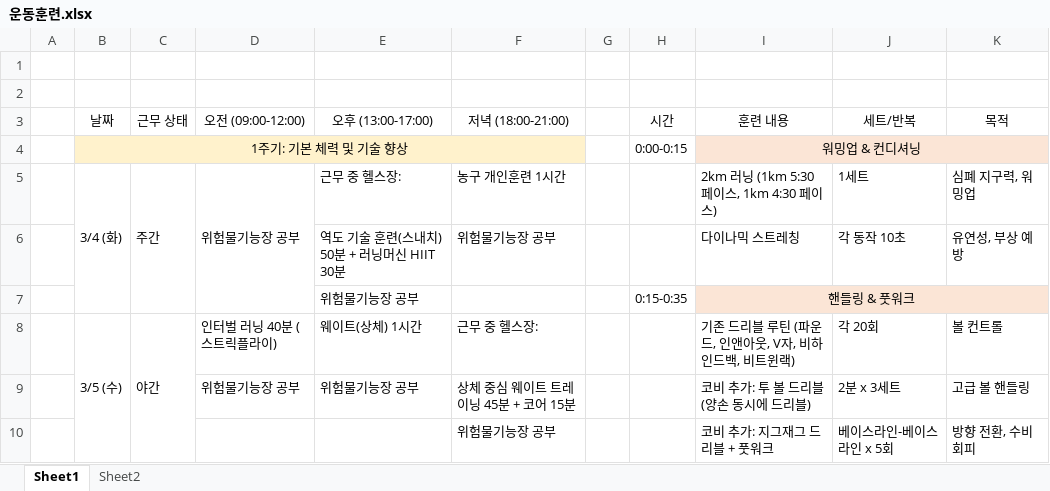
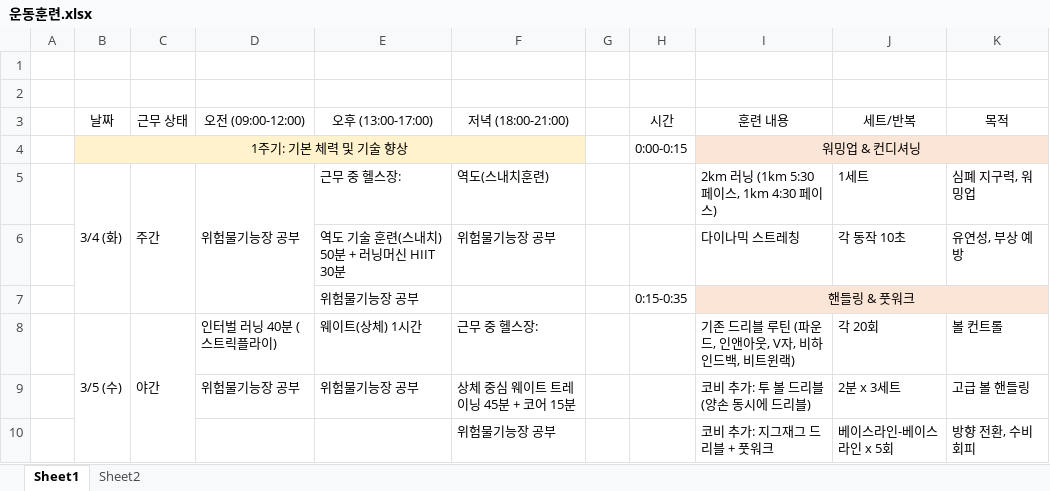
Before and after one commit to Chunopark/fire1, an Excel workbook: 운동훈련.xlsx, sheet Sheet1, drawn as a sheet; only a part is shown; values as stored, in another font and other column widths than the file's, no borders; the diff names each change by its address in the sheet, - before the commit and + after, or states it on an @@ line.

```diff
--- a/운동훈련.xlsx (sheet Sheet1)
+++ b/운동훈련.xlsx (sheet Sheet1)
-F5 (저녁 (18:00-21:00)): 농구 개인훈련 1시간
+F5 (저녁 (18:00-21:00)): 역도(스내치훈련)
```
Also changed, not shown: 2 other files.
